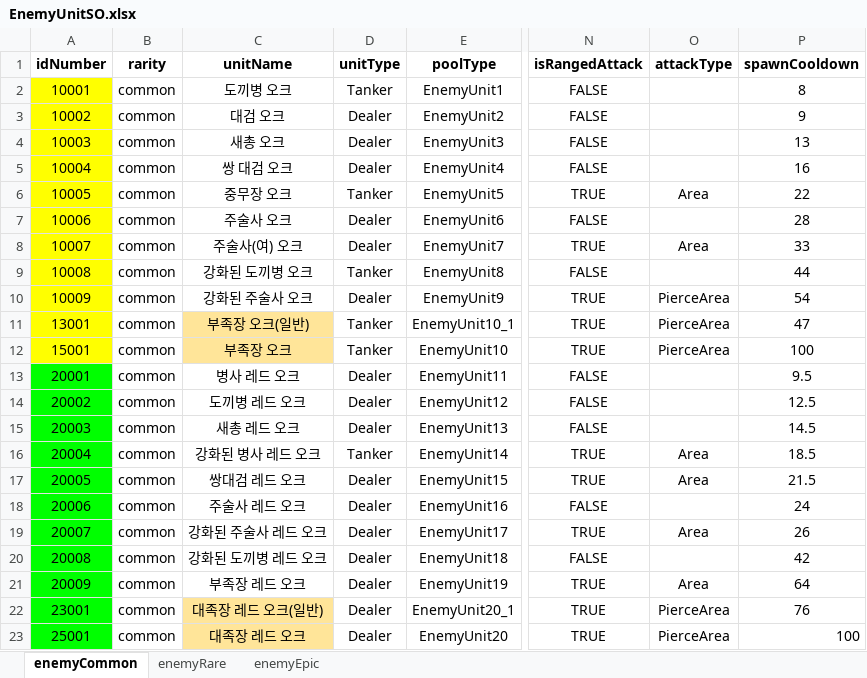
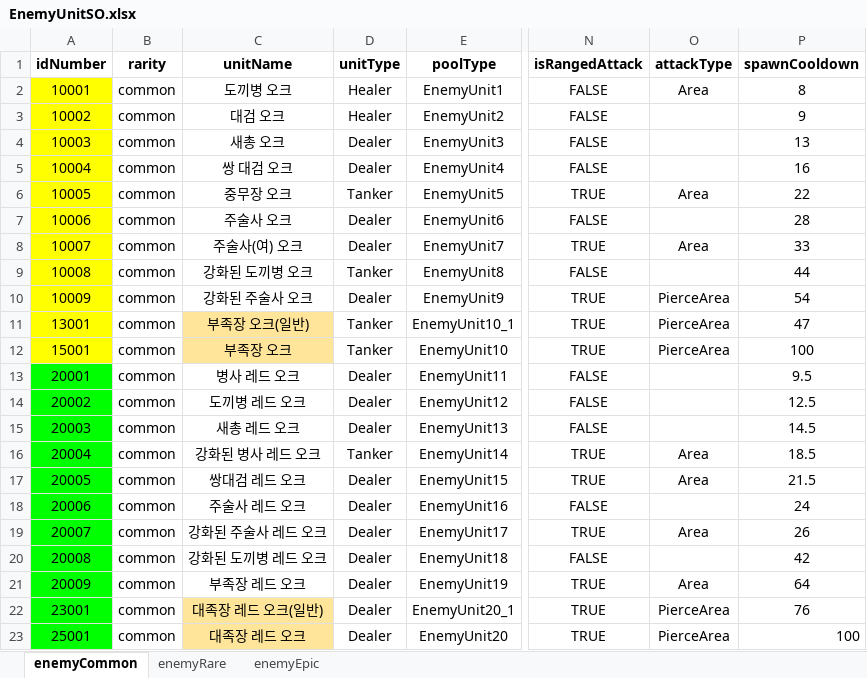
Before and after one commit to gyro1515/TeamProject_CheerUpMyHero, an Excel workbook: Assets/Excel/EnemyUnitSO.xlsx, sheet enemyCommon, drawn as a sheet; only a part is shown, gaps mark what is left out; values as stored, in another font and other column widths than the file's, no borders; the diff names each change by its address in the sheet, - before the commit and + after, or states it on an @@ line.

```diff
--- a/Assets/Excel/EnemyUnitSO.xlsx (sheet enemyCommon)
+++ b/Assets/Excel/EnemyUnitSO.xlsx (sheet enemyCommon)
-D2 (unitType): Tanker
+D2 (unitType): Healer
-O2 (attackType): (empty)
+O2 (attackType): Area
-D3 (unitType): Dealer
+D3 (unitType): Healer
```
Also changed, not shown: 6 other files.
